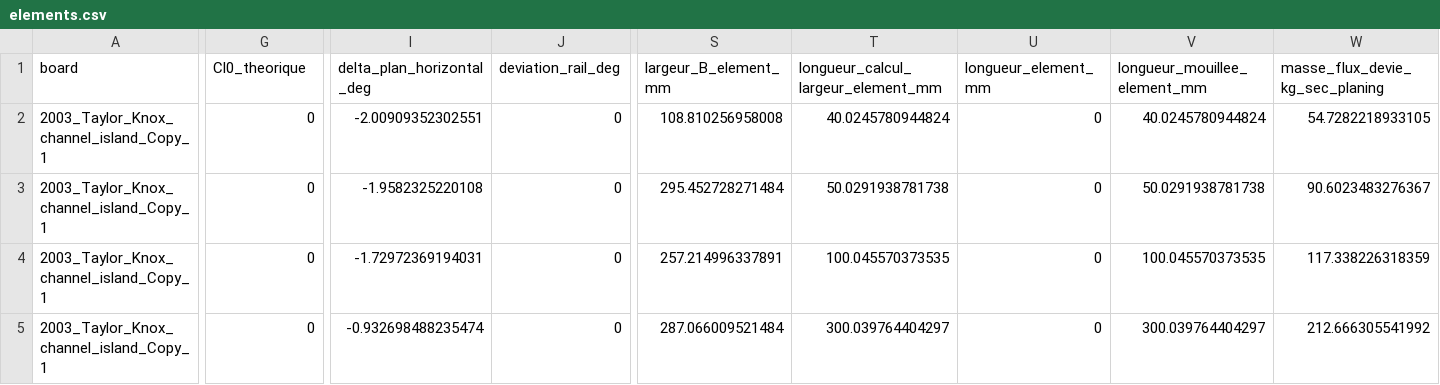
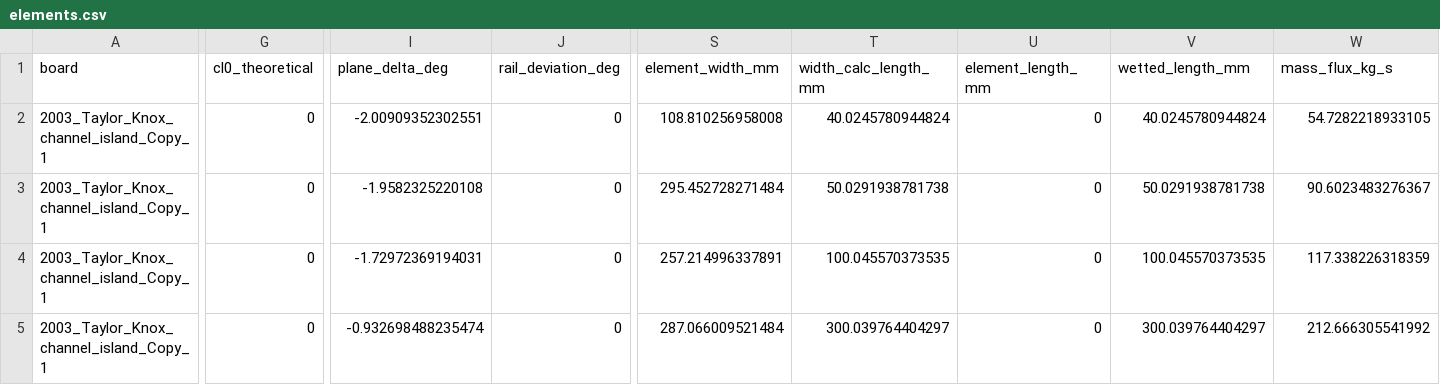
Before and after one commit to benmoors/hydrodynamics-fin, a CSV file: SWD/data/2003_Taylor_Knox_channel_island_Copy_1/elements.csv, drawn as a sheet; only a part is shown, gaps mark what is left out; the diff covers the shown part only; the diff names each change by its address in the sheet, - before the commit and + after, or states it on an @@ line.

Commit message:
SWD data: English column headings, with each translation sourced
Translate the French SWD field names in every per-board and live-solver CSV
(1,105 headings in 43 files; header lines only, data rows untouched) through
one map, SWD/tools/column_names.csv, applied by translate_columns.py after
extraction. extract_board.ps1 is untouched. The readers of the old names
(src/data.py, SWD/model/trajectory.py, make_data_dictionary.py) follow, and
SWD/docs/column-names.md records the method and sources. Benjamin's
decisions and E126-E128 are in AI-USE.md.

```diff
--- a/SWD/data/2003_Taylor_Knox_channel_island_Copy_1/elements.csv
+++ b/SWD/data/2003_Taylor_Knox_channel_island_Copy_1/elements.csv
-G1: Cl0_theorique
+G1: cl0_theoretical
-I1: delta_plan_horizontal_deg
+I1: plane_delta_deg
-J1: deviation_rail_deg
+J1: rail_deviation_deg
-S1: largeur_B_element_mm
+S1: element_width_mm
-T1: longueur_calcul_largeur_element_mm
+T1: width_calc_length_mm
-U1: longueur_element_mm
+U1: element_length_mm
-V1: longueur_mouillee_element_mm
+V1: wetted_length_mm
-W1: masse_flux_devie_kg_sec_planing
+W1: mass_flux_kg_s
```
Also changed, not shown: 16 edited cells elsewhere in this file, SWD/data/Bettsy_TowIn/elements.csv, SWD/data/Bruce Iron Brewer Gun/elements.csv, 54 other files.
